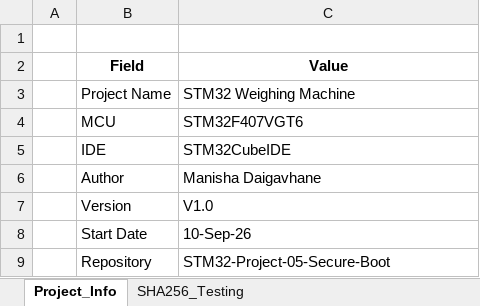
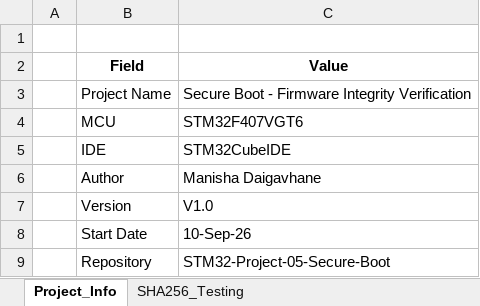
Before and after one commit to Mani9766/STM32-Project-05-Secure-Boot, an Excel workbook: Validation/STM32_Secure_Boot_Validation.xlsx, sheet Project_Info, drawn as a sheet; values as stored, in another font and other column widths than the file's, no borders; the diff names each change by its address in the sheet, - before the commit and + after, or states it on an @@ line.

Commit message:
Implemented the dual-image firmware metadata and boot-state handling for Slot A and Slot B, including rollback and boot-pending concepts.
Established Slot A/B firmware state management with confirmed, rollback, boot-pending, pending-validation, and validated states. Added logic for selecting the confirmed firmware, detecting pending updates, processing validated firmware, and supporting trial boot and rollback behavior. This checkpoint completes the initial dual-image architecture before integrating the download area.

```diff
--- a/Validation/STM32_Secure_Boot_Validation.xlsx (sheet Project_Info)
+++ b/Validation/STM32_Secure_Boot_Validation.xlsx (sheet Project_Info)
-C3 (Value): STM32 Weighing Machine
+C3 (Value): Secure Boot - Firmware Integrity Verification
```
Also changed, not shown: sheet Dual_Image_FOTA_Test, sheet Defect_Log, 17 other files.
